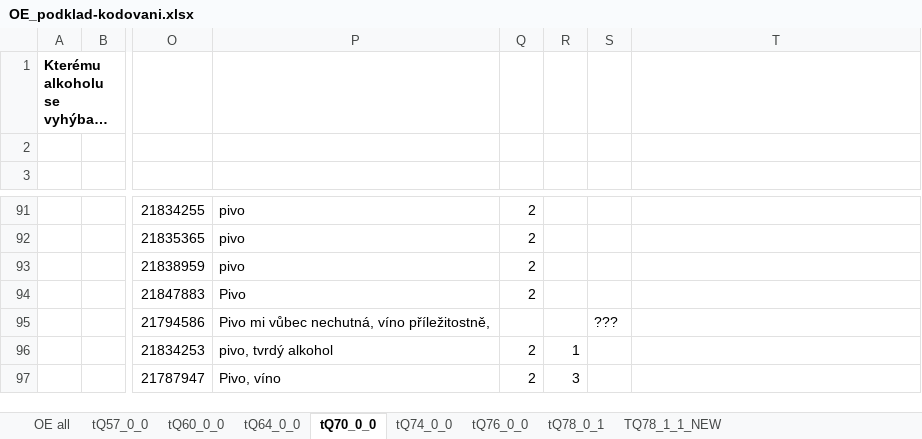
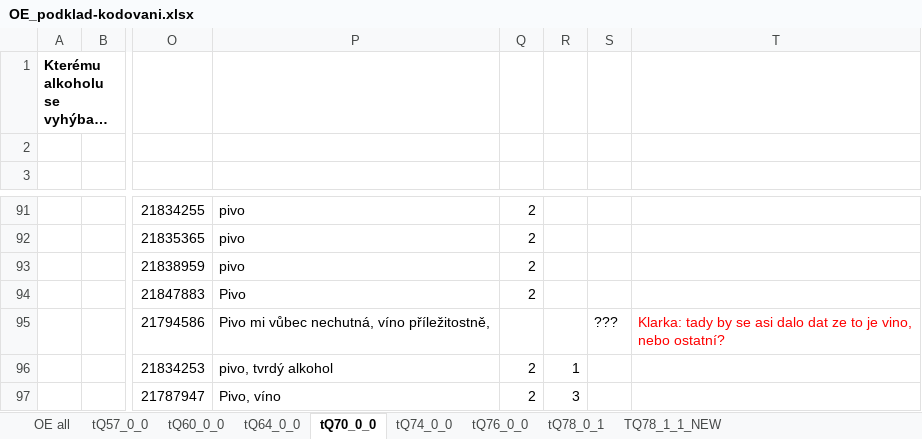
Before and after one commit to eliskavot/Nepiti, an Excel workbook: kodovani/OE_podklad-kodovani.xlsx, sheet tQ70_0_0, drawn as a sheet; only a part is shown, gaps mark what is left out; long unchanged cells end in …; values as stored, in another font and other column widths than the file's, no borders; the diff names each change by its address in the sheet, - before the commit and + after, or states it on an @@ line.

```diff
--- a/kodovani/OE_podklad-kodovani.xlsx (sheet tQ70_0_0)
+++ b/kodovani/OE_podklad-kodovani.xlsx (sheet tQ70_0_0)
-T95: (empty)
+T95: Klarka: tady by se asi dalo dat ze to je vino, nebo ostatní?
```
Also changed, not shown: sheet tQ78_0_1, sheet tQ57_0_0, sheet OE all, hidden cells.
